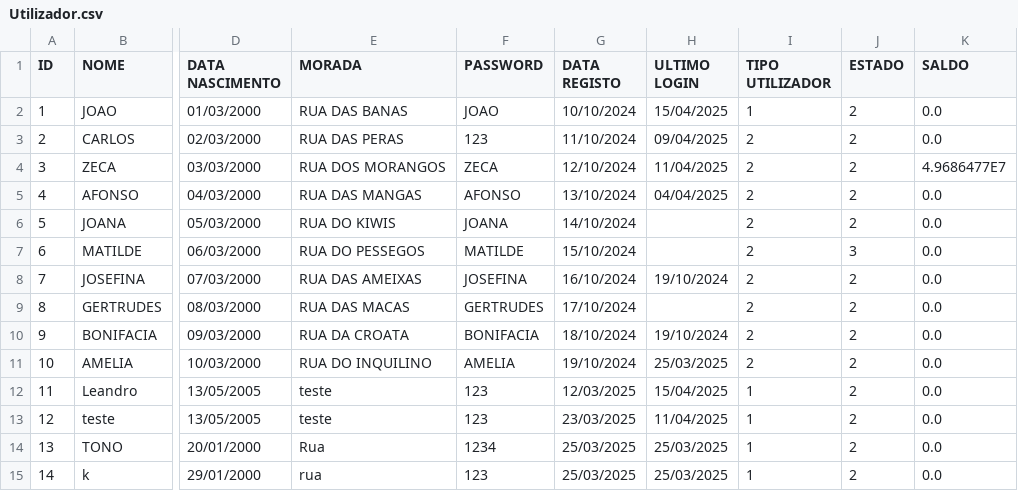
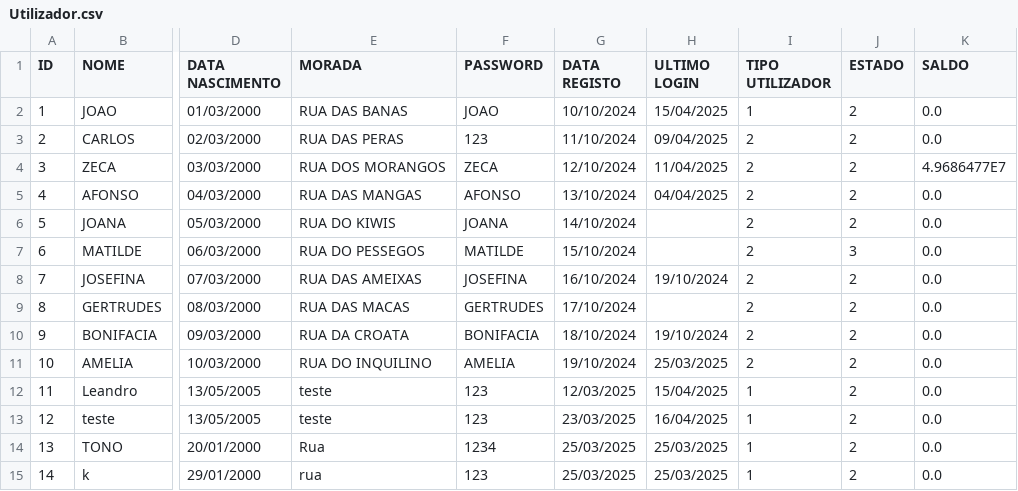
Before and after one commit to Leandro12415990/Grupo1Lp2, a CSV file: data/Utilizador.csv, drawn as a sheet; only a part is shown, gaps mark what is left out; the diff names each change by its address in the sheet, - before the commit and + after, or states it on an @@ line.

```diff
--- a/data/Utilizador.csv
+++ b/data/Utilizador.csv
-H13 (ULTIMO LOGIN): 11/04/2025
+H13 (ULTIMO LOGIN): 16/04/2025
```
Also changed, not shown: 4 other files.
